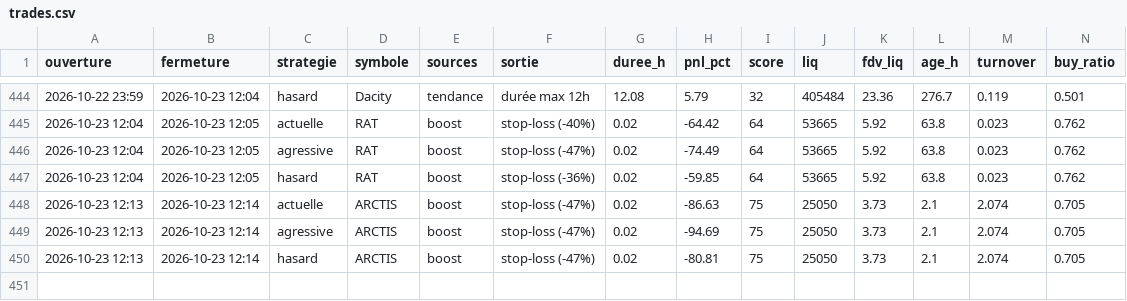
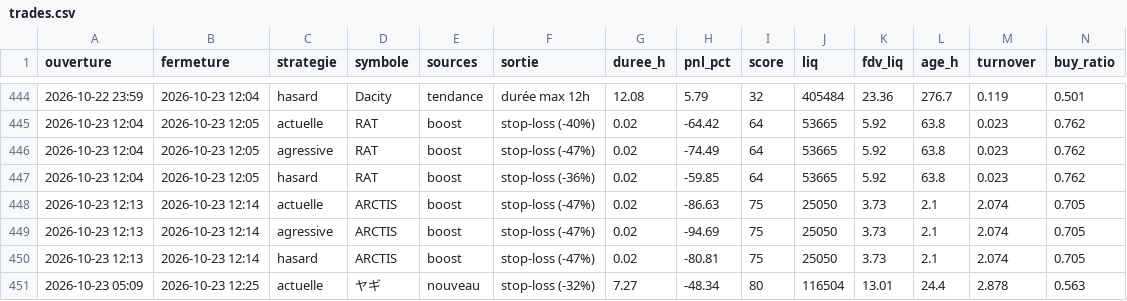
Before and after one commit to oshua888/memebot-, a CSV file: trades.csv, drawn as a sheet; only a part is shown, gaps mark what is left out; rows hold the shown columns only; the diff names each change by its address in the sheet, - before the commit and + after, or states it on an @@ line.

```diff
--- a/trades.csv
+++ b/trades.csv
+row 451: 2026-10-23 05:09 | 2026-10-23 12:25 | actuelle | ヤギ | nouveau | stop-loss (-32%) | 7.27 | -48.34 | 80 | 116504 | 13.01 | 24.4 | 2.878 | 0.563
```
Also changed, not shown: journal.csv, 4 other files.
